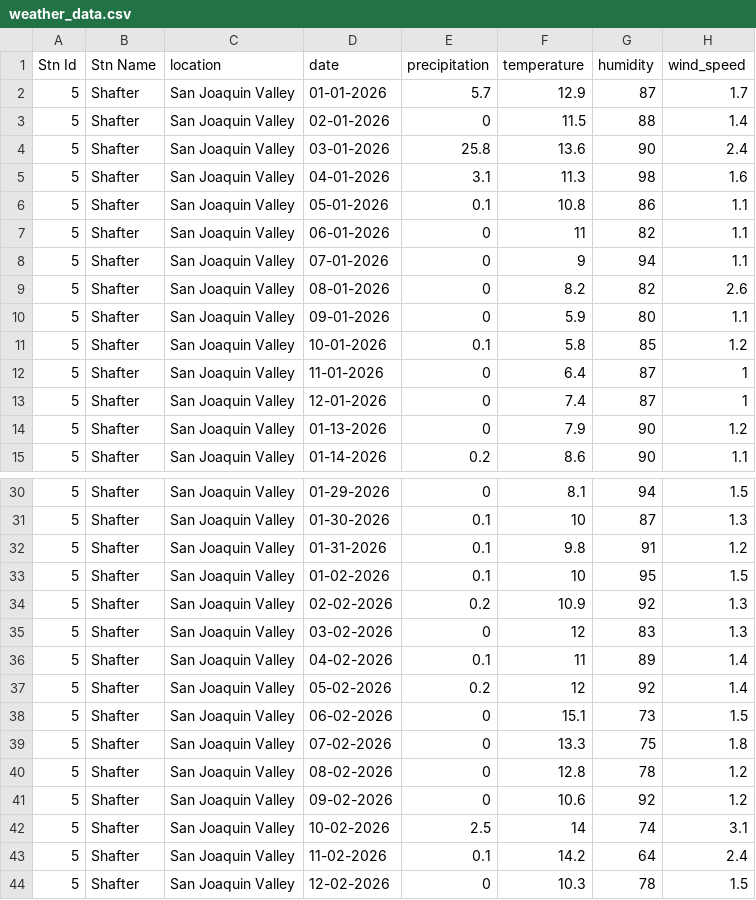
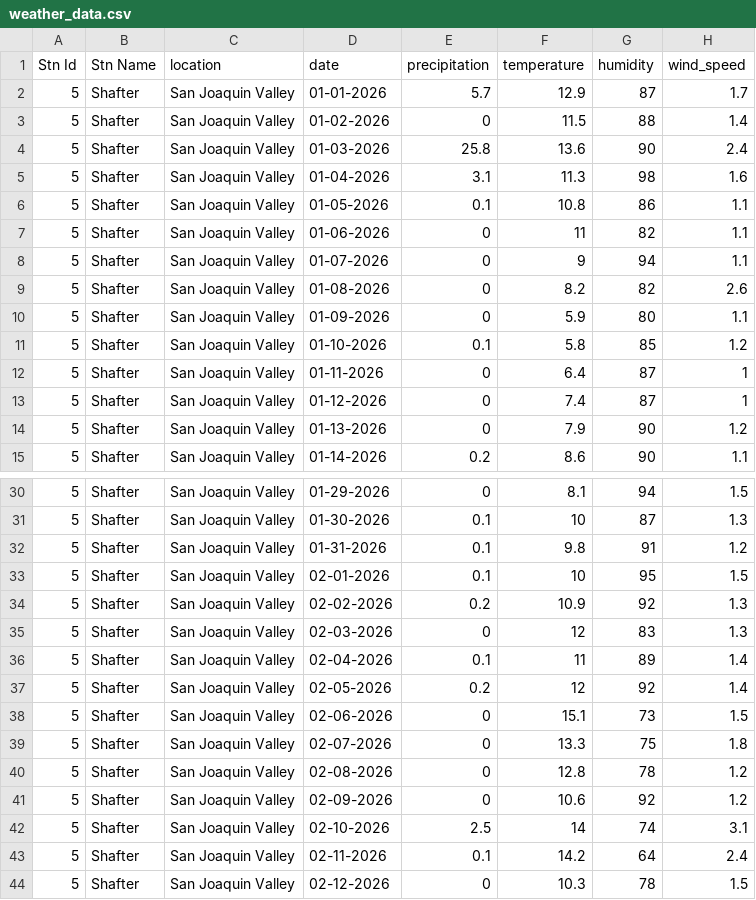
Before and after one commit to shanvi-jakhwal/riskradar, a CSV file: weather_data.csv, drawn as a sheet; only a part is shown, gaps mark what is left out.

Commit message:
date final

```diff
--- a/weather_data.csv
+++ b/weather_data.csv
@@ -2,13 +2,13 @@ Stn Id,Stn Name,location,date,precipitation,temperature,humidity,wind_speed
 5,Shafter,San Joaquin Valley,01-01-2026,5.7,12.9,87,1.7
-5,Shafter,San Joaquin Valley,02-01-2026,0,11.5,88,1.4
-5,Shafter,San Joaquin Valley,03-01-2026,25.8,13.6,90,2.4
-5,Shafter,San Joaquin Valley,04-01-2026,3.1,11.3,98,1.6
-5,Shafter,San Joaquin Valley,05-01-2026,0.1,10.8,86,1.1
-5,Shafter,San Joaquin Valley,06-01-2026,0,11,82,1.1
-5,Shafter,San Joaquin Valley,07-01-2026,0,9,94,1.1
-5,Shafter,San Joaquin Valley,08-01-2026,0,8.2,82,2.6
-5,Shafter,San Joaquin Valley,09-01-2026,0,5.9,80,1.1
-5,Shafter,San Joaquin Valley,10-01-2026,0.1,5.8,85,1.2
-5,Shafter,San Joaquin Valley,11-01-2026,0,6.4,87,1
-5,Shafter,San Joaquin Valley,12-01-2026,0,7.4,87,1
+5,Shafter,San Joaquin Valley,01-02-2026,0,11.5,88,1.4
+5,Shafter,San Joaquin Valley,01-03-2026,25.8,13.6,90,2.4
+5,Shafter,San Joaquin Valley,01-04-2026,3.1,11.3,98,1.6
+5,Shafter,San Joaquin Valley,01-05-2026,0.1,10.8,86,1.1
+5,Shafter,San Joaquin Valley,01-06-2026,0,11,82,1.1
+5,Shafter,San Joaquin Valley,01-07-2026,0,9,94,1.1
+5,Shafter,San Joaquin Valley,01-08-2026,0,8.2,82,2.6
+5,Shafter,San Joaquin Valley,01-09-2026,0,5.9,80,1.1
+5,Shafter,San Joaquin Valley,01-10-2026,0.1,5.8,85,1.2
+5,Shafter,San Joaquin Valley,01-11-2026,0,6.4,87,1
+5,Shafter,San Joaquin Valley,01-12-2026,0,7.4,87,1
 5,Shafter,San Joaquin Valley,01-13-2026,0,7.9,90,1.2
@@ -32,13 +32,13 @@ Stn Id,Stn Name,location,date,precipitation,temperature,humidity,wind_speed
 5,Shafter,San Joaquin Valley,01-31-2026,0.1,9.8,91,1.2
-5,Shafter,San Joaquin Valley,01-02-2026,0.1,10,95,1.5
+5,Shafter,San Joaquin Valley,02-01-2026,0.1,10,95,1.5
 5,Shafter,San Joaquin Valley,02-02-2026,0.2,10.9,92,1.3
-5,Shafter,San Joaquin Valley,03-02-2026,0,12,83,1.3
-5,Shafter,San Joaquin Valley,04-02-2026,0.1,11,89,1.4
-5,Shafter,San Joaquin Valley,05-02-2026,0.2,12,92,1.4
-5,Shafter,San Joaquin Valley,06-02-2026,0,15.1,73,1.5
-5,Shafter,San Joaquin Valley,07-02-2026,0,13.3,75,1.8
-5,Shafter,San Joaquin Valley,08-02-2026,0,12.8,78,1.2
-5,Shafter,San Joaquin Valley,09-02-2026,0,10.6,92,1.2
-5,Shafter,San Joaquin Valley,10-02-2026,2.5,14,74,3.1
-5,Shafter,San Joaquin Valley,11-02-2026,0.1,14.2,64,2.4
-5,Shafter,San Joaquin Valley,12-02-2026,0,10.3,78,1.5
+5,Shafter,San Joaquin Valley,02-03-2026,0,12,83,1.3
+5,Shafter,San Joaquin Valley,02-04-2026,0.1,11,89,1.4
+5,Shafter,San Joaquin Valley,02-05-2026,0.2,12,92,1.4
+5,Shafter,San Joaquin Valley,02-06-2026,0,15.1,73,1.5
+5,Shafter,San Joaquin Valley,02-07-2026,0,13.3,75,1.8
+5,Shafter,San Joaquin Valley,02-08-2026,0,12.8,78,1.2
+5,Shafter,San Joaquin Valley,02-09-2026,0,10.6,92,1.2
+5,Shafter,San Joaquin Valley,02-10-2026,2.5,14,74,3.1
+5,Shafter,San Joaquin Valley,02-11-2026,0.1,14.2,64,2.4
+5,Shafter,San Joaquin Valley,02-12-2026,0,10.3,78,1.5
```
